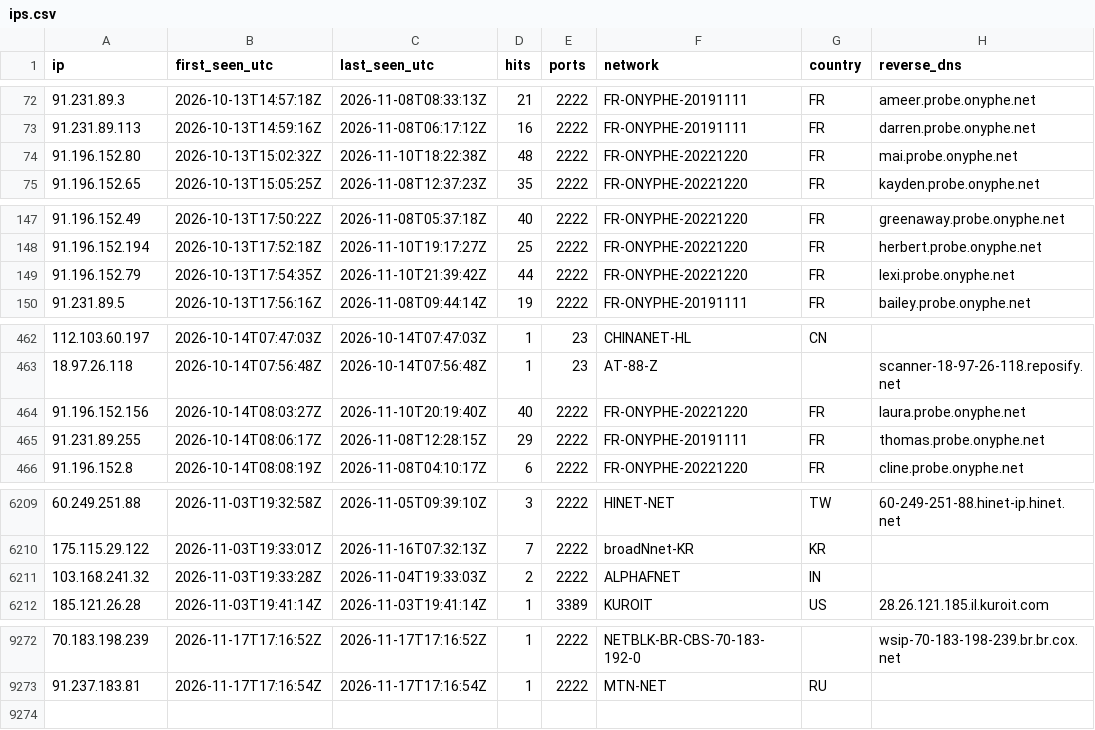
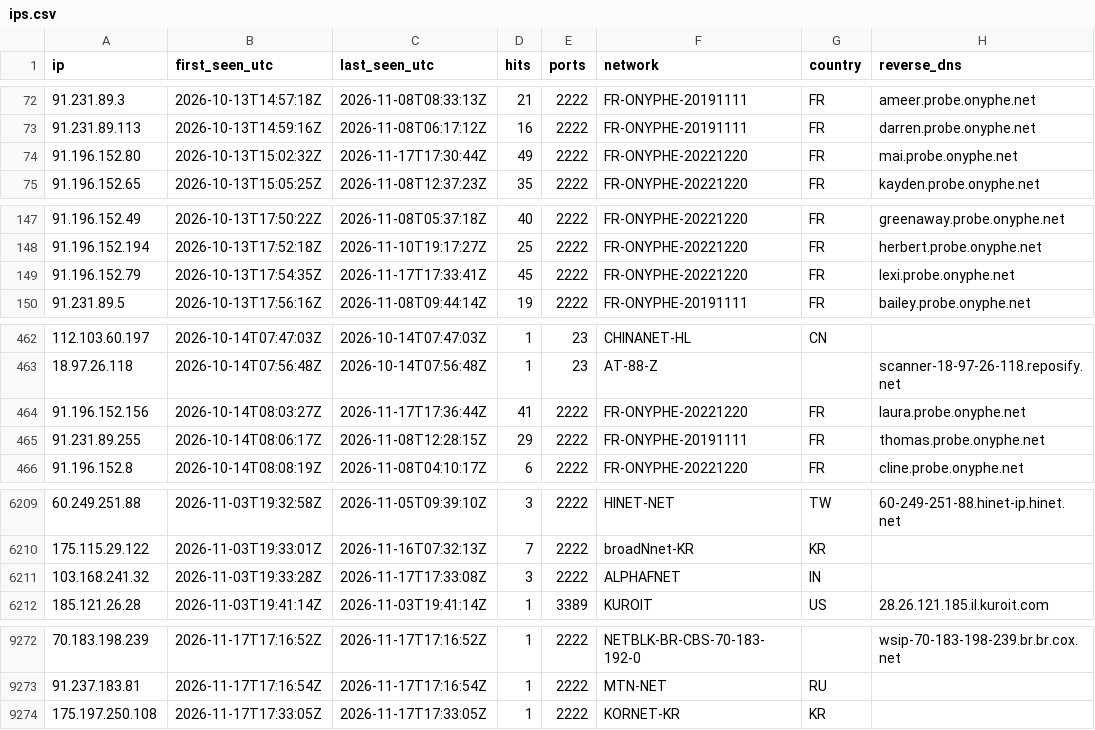
Before and after one commit to yourlocalaccountant/honeypot-db, a CSV file: ips.csv, drawn as a sheet; only a part is shown, gaps mark what is left out; the diff covers the shown part only.

```diff
--- a/ips.csv
+++ b/ips.csv
@@ -73,3 +73,3 @@ ip,first_seen_utc,last_seen_utc,hits,ports,network,country,reverse_dns
 91.231.89.113,2026-10-13T14:59:16Z,2026-11-08T06:17:12Z,16,2222,FR-ONYPHE-20191111,FR,darren.probe.onyphe.net
-91.196.152.80,2026-10-13T15:02:32Z,2026-11-10T18:22:38Z,48,2222,FR-ONYPHE-20221220,FR,mai.probe.onyphe.net
+91.196.152.80,2026-10-13T15:02:32Z,2026-11-17T17:30:44Z,49,2222,FR-ONYPHE-20221220,FR,mai.probe.onyphe.net
 91.196.152.65,2026-10-13T15:05:25Z,2026-11-08T12:37:23Z,35,2222,FR-ONYPHE-20221220,FR,kayden.probe.onyphe.net
@@ -148,3 +148,3 @@ ip,first_seen_utc,last_seen_utc,hits,ports,network,country,reverse_dns
 91.196.152.194,2026-10-13T17:52:18Z,2026-11-10T19:17:27Z,25,2222,FR-ONYPHE-20221220,FR,herbert.probe.onyphe.net
-91.196.152.79,2026-10-13T17:54:35Z,2026-11-10T21:39:42Z,44,2222,FR-ONYPHE-20221220,FR,lexi.probe.onyphe.net
+91.196.152.79,2026-10-13T17:54:35Z,2026-11-17T17:33:41Z,45,2222,FR-ONYPHE-20221220,FR,lexi.probe.onyphe.net
 91.231.89.5,2026-10-13T17:56:16Z,2026-11-08T09:44:14Z,19,2222,FR-ONYPHE-20191111,FR,bailey.probe.onyphe.net
@@ -463,3 +463,3 @@ ip,first_seen_utc,last_seen_utc,hits,ports,network,country,reverse_dns
 18.97.26.118,2026-10-14T07:56:48Z,2026-10-14T07:56:48Z,1,23,AT-88-Z,,scanner-18-97-26-118.reposify.net
-91.196.152.156,2026-10-14T08:03:27Z,2026-11-10T20:19:40Z,40,2222,FR-ONYPHE-20221220,FR,laura.probe.onyphe.net
+91.196.152.156,2026-10-14T08:03:27Z,2026-11-17T17:36:44Z,41,2222,FR-ONYPHE-20221220,FR,laura.probe.onyphe.net
 91.231.89.255,2026-10-14T08:06:17Z,2026-11-08T12:28:15Z,29,2222,FR-ONYPHE-20191111,FR,thomas.probe.onyphe.net
@@ -6210,3 +6210,3 @@ ip,first_seen_utc,last_seen_utc,hits,ports,network,country,reverse_dns
 175.115.29.122,2026-11-03T19:33:01Z,2026-11-16T07:32:13Z,7,2222,broadNnet-KR,KR,
-103.168.241.32,2026-11-03T19:33:28Z,2026-11-04T19:33:03Z,2,2222,ALPHAFNET,IN,
+103.168.241.32,2026-11-03T19:33:28Z,2026-11-17T17:33:08Z,3,2222,ALPHAFNET,IN,
 185.121.26.28,2026-11-03T19:41:14Z,2026-11-03T19:41:14Z,1,3389,KUROIT,US,28.26.121.185.il.kuroit.com
@@ -9273 +9273,2 @@ ip,first_seen_utc,last_seen_utc,hits,ports,network,country,reverse_dns
 91.237.183.81,2026-11-17T17:16:54Z,2026-11-17T17:16:54Z,1,2222,MTN-NET,RU,
+175.197.250.108,2026-11-17T17:33:05Z,2026-11-17T17:33:05Z,1,2222,KORNET-KR,KR,
```
Also changed, not shown: 4 edited cells elsewhere in this file, 2 other files.
